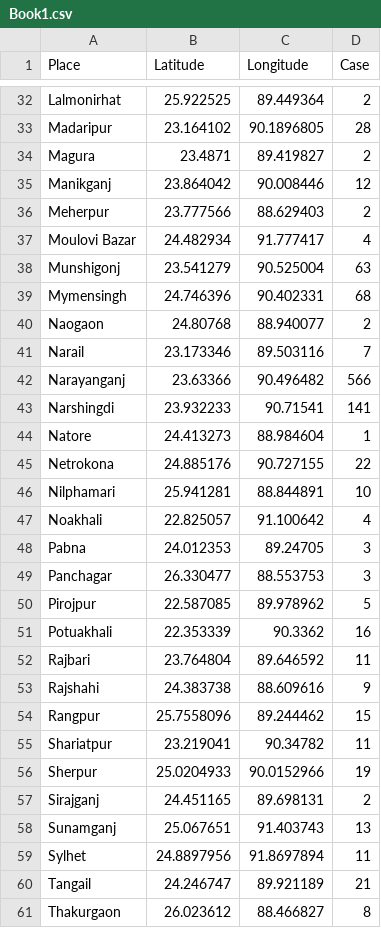
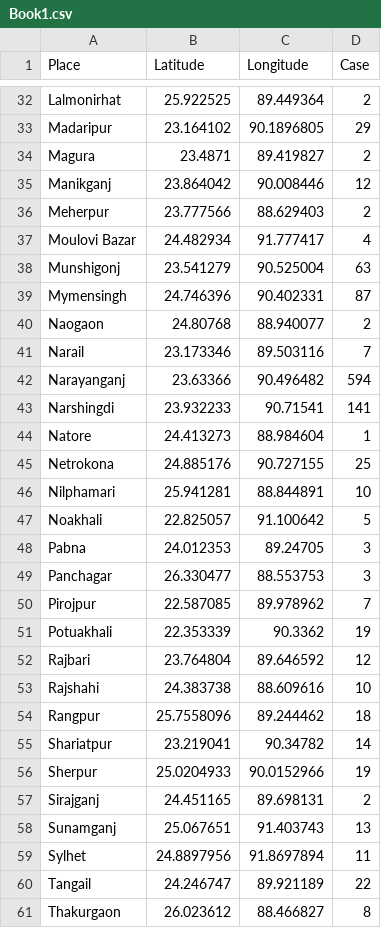
Before and after one commit to shahadat15/COVID19DataBD, a CSV file: Book1.csv, drawn as a sheet; only a part is shown, gaps mark what is left out; the diff covers the shown part only; the diff names each change by its address in the sheet, - before the commit and + after, or states it on an @@ line.

Commit message:
Update Book1.csv

```diff
--- a/Book1.csv
+++ b/Book1.csv
-D33 (Case): 28
+D33 (Case): 29
-D39 (Case): 68
+D39 (Case): 87
-D42 (Case): 566
+D42 (Case): 594
-D45 (Case): 22
+D45 (Case): 25
-D47 (Case): 4
+D47 (Case): 5
-D50 (Case): 5
+D50 (Case): 7
-D51 (Case): 16
+D51 (Case): 19
-D52 (Case): 11
+D52 (Case): 12
-D53 (Case): 9
+D53 (Case): 10
-D54 (Case): 15
+D54 (Case): 18
-D55 (Case): 11
+D55 (Case): 14
-D60 (Case): 21
+D60 (Case): 22
```
Also changed, not shown: 14 edited cells elsewhere in this file.
